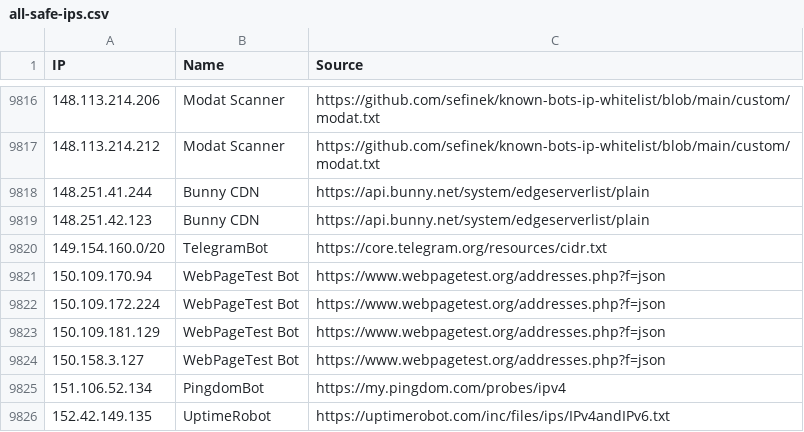
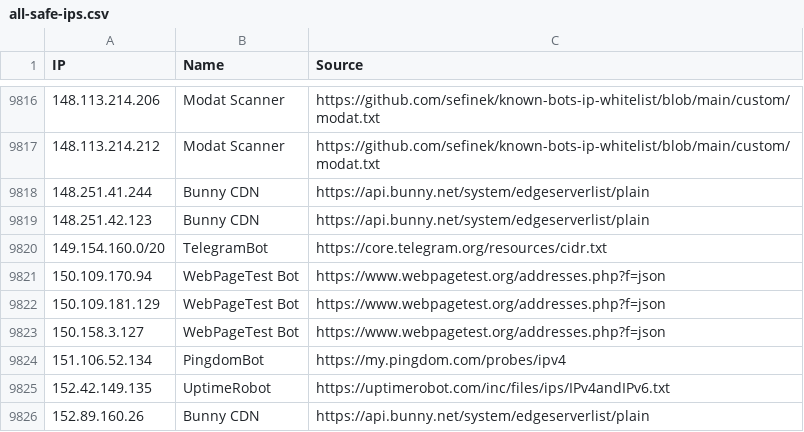
Before and after one commit to sefinek/known-bots-ip-whitelist, a CSV file: lists/all-safe-ips.csv, drawn as a sheet; only a part is shown, gaps mark what is left out; the shorter side is filled out with more unchanged rows; the diff names each change by its address in the sheet, - before the commit and + after, or states it on an @@ line.

Commit message:
Auto-update IP lists (6 modified files) - Wed, 30 Jul 2025 12:00:40 GMT

```diff
--- a/lists/all-safe-ips.csv
+++ b/lists/all-safe-ips.csv
-row 9822: 150.109.172.224 | WebPageTest Bot | https://www.webpagetest.org/addresses.php?f=json
```
Also changed, not shown: 5 other files.
